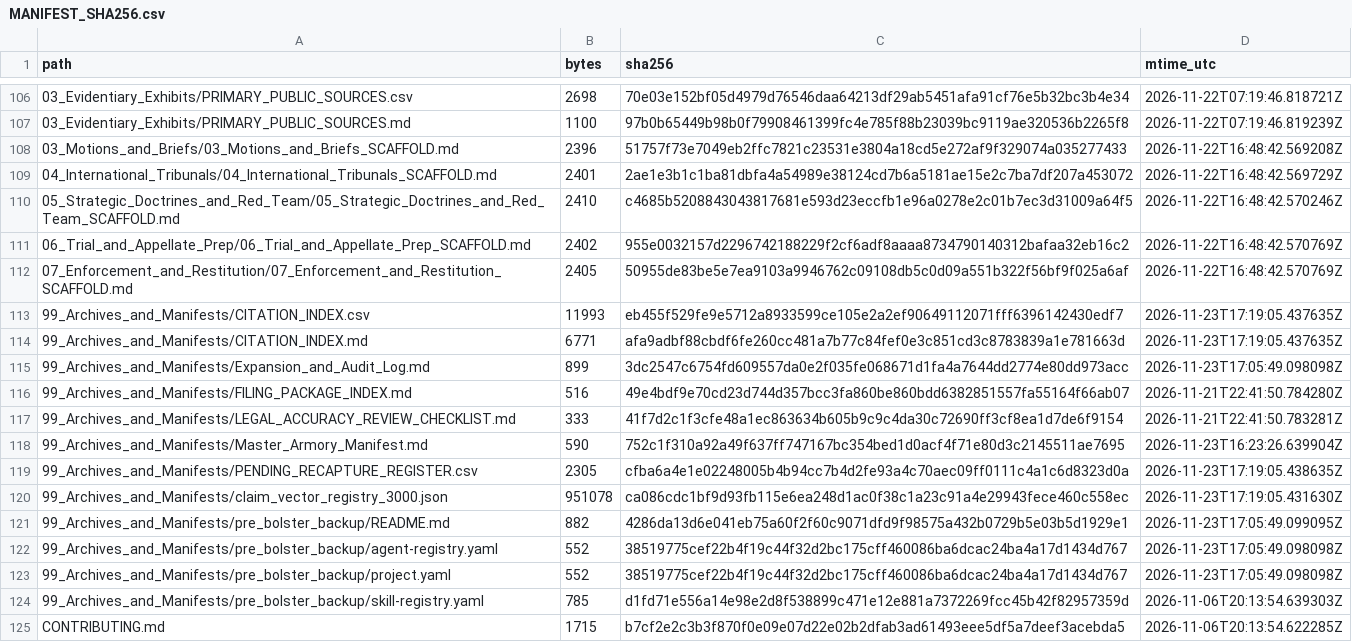
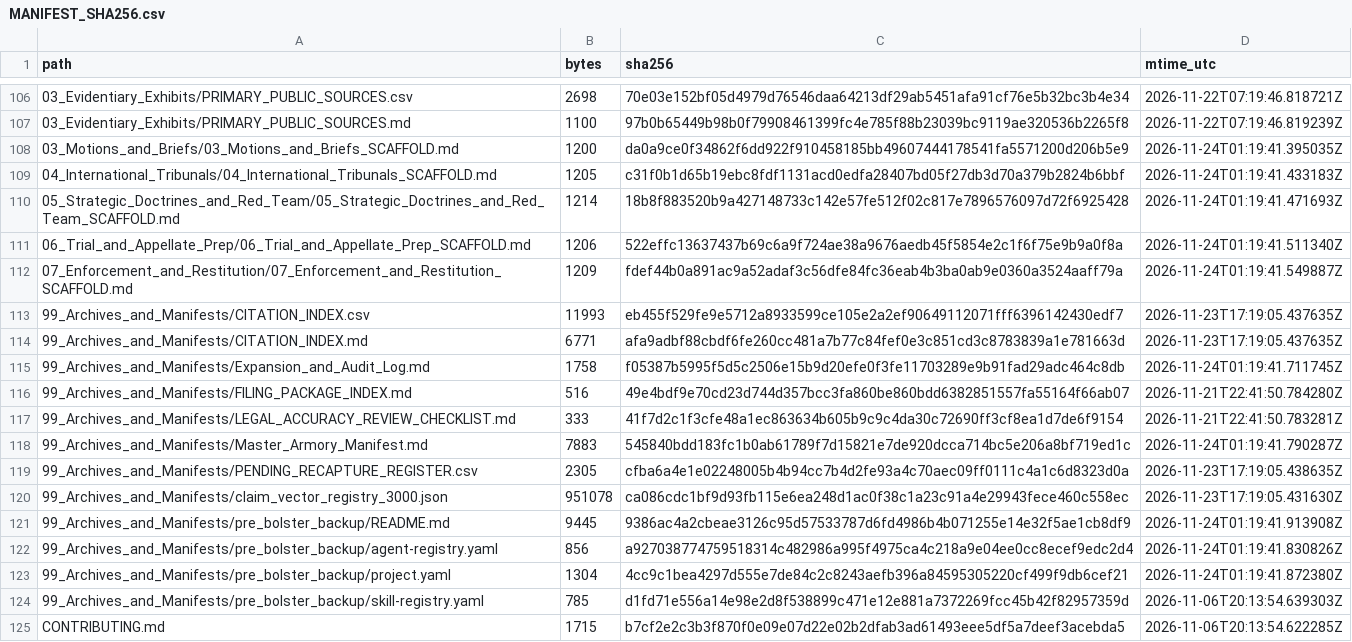
Before and after one commit to GlobalRestitutionAlliance/turtle-island-us-ak-native-village-of-kwigillingok-master-litigation, a CSV file: 99_Archives_and_Manifests/MANIFEST_SHA256.csv, drawn as a sheet; only a part is shown, gaps mark what is left out; the diff covers the shown part only.

Commit message:
REVERTED DUE TO UNPROMPTED MASS J3WFICATED DATA CORRUPTION BY COMPROMISED BIASED LLM/ARTIFICIAL INTELLIGENCE MODELS

```diff
--- a/99_Archives_and_Manifests/MANIFEST_SHA256.csv
+++ b/99_Archives_and_Manifests/MANIFEST_SHA256.csv
@@ -107,18 +107,18 @@ path,bytes,sha256,mtime_utc
 03_Evidentiary_Exhibits/PRIMARY_PUBLIC_SOURCES.md,1100,97b0b65449b98b0f79908461399fc4e785f88b23039bc9119ae320536b2265f8,2026-11-22T07:19:46.819239Z
-03_Motions_and_Briefs/03_Motions_and_Briefs_SCAFFOLD.md,2396,51757f73e7049eb2ffc7821c23531e3804a18cd5e272af9f329074a035277433,2026-11-22T16:48:42.569208Z
-04_International_Tribunals/04_International_Tribunals_SCAFFOLD.md,2401,2ae1e3b1c1ba81dbfa4a54989e38124cd7b6a5181ae15e2c7ba7df207a453072,2026-11-22T16:48:42.569729Z
-05_Strategic_Doctrines_and_Red_Team/05_Strategic_Doctrines_and_Red_Team_SCAFFOLD.md,2410,c4685b5208843043817681e593d23eccfb1e96a0278e2c01b7ec3d31009a64f5,2026-11-22T16:48:42.570246Z
-06_Trial_and_Appellate_Prep/06_Trial_and_Appellate_Prep_SCAFFOLD.md,2402,955e0032157d2296742188229f2cf6adf8aaaa8734790140312bafaa32eb16c2,2026-11-22T16:48:42.570769Z
-07_Enforcement_and_Restitution/07_Enforcement_and_Restitution_SCAFFOLD.md,2405,50955de83be5e7ea9103a9946762c09108db5c0d09a551b322f56bf9f025a6af,2026-11-22T16:48:42.570769Z
+03_Motions_and_Briefs/03_Motions_and_Briefs_SCAFFOLD.md,1200,da0a9ce0f34862f6dd922f910458185bb49607444178541fa5571200d206b5e9,2026-11-24T01:19:41.395035Z
+04_International_Tribunals/04_International_Tribunals_SCAFFOLD.md,1205,c31f0b1d65b19ebc8fdf1131acd0edfa28407bd05f27db3d70a379b2824b6bbf,2026-11-24T01:19:41.433183Z
+05_Strategic_Doctrines_and_Red_Team/05_Strategic_Doctrines_and_Red_Team_SCAFFOLD.md,1214,18b8f883520b9a427148733c142e57fe512f02c817e7896576097d72f6925428,2026-11-24T01:19:41.471693Z
+06_Trial_and_Appellate_Prep/06_Trial_and_Appellate_Prep_SCAFFOLD.md,1206,522effc13637437b69c6a9f724ae38a9676aedb45f5854e2c1f6f75e9b9a0f8a,2026-11-24T01:19:41.511340Z
+07_Enforcement_and_Restitution/07_Enforcement_and_Restitution_SCAFFOLD.md,1209,fdef44b0a891ac9a52adaf3c56dfe84fc36eab4b3ba0ab9e0360a3524aaff79a,2026-11-24T01:19:41.549887Z
 99_Archives_and_Manifests/CITATION_INDEX.csv,11993,eb455f529fe9e5712a8933599ce105e2a2ef90649112071fff6396142430edf7,2026-11-23T17:19:05.437635Z
 99_Archives_and_Manifests/CITATION_INDEX.md,6771,afa9adbf88cbdf6fe260cc481a7b77c84fef0e3c851cd3c8783839a1e781663d,2026-11-23T17:19:05.437635Z
-99_Archives_and_Manifests/Expansion_and_Audit_Log.md,899,3dc2547c6754fd609557da0e2f035fe068671d1fa4a7644dd2774e80dd973acc,2026-11-23T17:05:49.098098Z
+99_Archives_and_Manifests/Expansion_and_Audit_Log.md,1758,f05387b5995f5d5c2506e15b9d20efe0f3fe11703289e9b91fad29adc464c8db,2026-11-24T01:19:41.711745Z
 99_Archives_and_Manifests/FILING_PACKAGE_INDEX.md,516,49e4bdf9e70cd23d744d357bcc3fa860be860bdd6382851557fa55164f66ab07,2026-11-21T22:41:50.784280Z
 99_Archives_and_Manifests/LEGAL_ACCURACY_REVIEW_CHECKLIST.md,333,41f7d2c1f3cfe48a1ec863634b605b9c9c4da30c72690ff3cf8ea1d7de6f9154,2026-11-21T22:41:50.783281Z
-99_Archives_and_Manifests/Master_Armory_Manifest.md,590,752c1f310a92a49f637ff747167bc354bed1d0acf4f71e80d3c2145511ae7695,2026-11-23T16:23:26.639904Z
+99_Archives_and_Manifests/Master_Armory_Manifest.md,7883,545840bdd183fc1b0ab61789f7d15821e7de920dcca714bc5e206a8bf719ed1c,2026-11-24T01:19:41.790287Z
 99_Archives_and_Manifests/PENDING_RECAPTURE_REGISTER.csv,2305,cfba6a4e1e02248005b4b94cc7b4d2fe93a4c70aec09ff0111c4a1c6d8323d0a,2026-11-23T17:19:05.438635Z
 99_Archives_and_Manifests/claim_vector_registry_3000.json,951078,ca086cdc1bf9d93fb115e6ea248d1ac0f38c1a23c91a4e29943fece460c558ec,2026-11-23T17:19:05.431630Z
-99_Archives_and_Manifests/pre_bolster_backup/README.md,882,4286da13d6e041eb75a60f2f60c9071dfd9f98575a432b0729b5e03b5d1929e1,2026-11-23T17:05:49.099095Z
-99_Archives_and_Manifests/pre_bolster_backup/agent-registry.yaml,552,38519775cef22b4f19c44f32d2bc175cff460086ba6dcac24ba4a17d1434d767,2026-11-23T17:05:49.098098Z
-99_Archives_and_Manifests/pre_bolster_backup/project.yaml,552,38519775cef22b4f19c44f32d2bc175cff460086ba6dcac24ba4a17d1434d767,2026-11-23T17:05:49.098098Z
+99_Archives_and_Manifests/pre_bolster_backup/README.md,9445,9386ac4a2cbeae3126c95d57533787d6fd4986b4b071255e14e32f5ae1cb8df9,2026-11-24T01:19:41.913908Z
+99_Archives_and_Manifests/pre_bolster_backup/agent-registry.yaml,856,a927038774759518314c482986a995f4975ca4c218a9e04ee0cc8ecef9edc2d4,2026-11-24T01:19:41.830826Z
+99_Archives_and_Manifests/pre_bolster_backup/project.yaml,1304,4cc9c1bea4297d555e7de84c2c8243aefb396a84595305220cf499f9db6cef21,2026-11-24T01:19:41.872380Z
 99_Archives_and_Manifests/pre_bolster_backup/skill-registry.yaml,785,d1fd71e556a14e98e2d8f538899c471e12e881a7372269fcc45b42f82957359d,2026-11-06T20:13:54.639303Z
```
Also changed, not shown: 86 edited cells elsewhere in this file, 39 other files.
